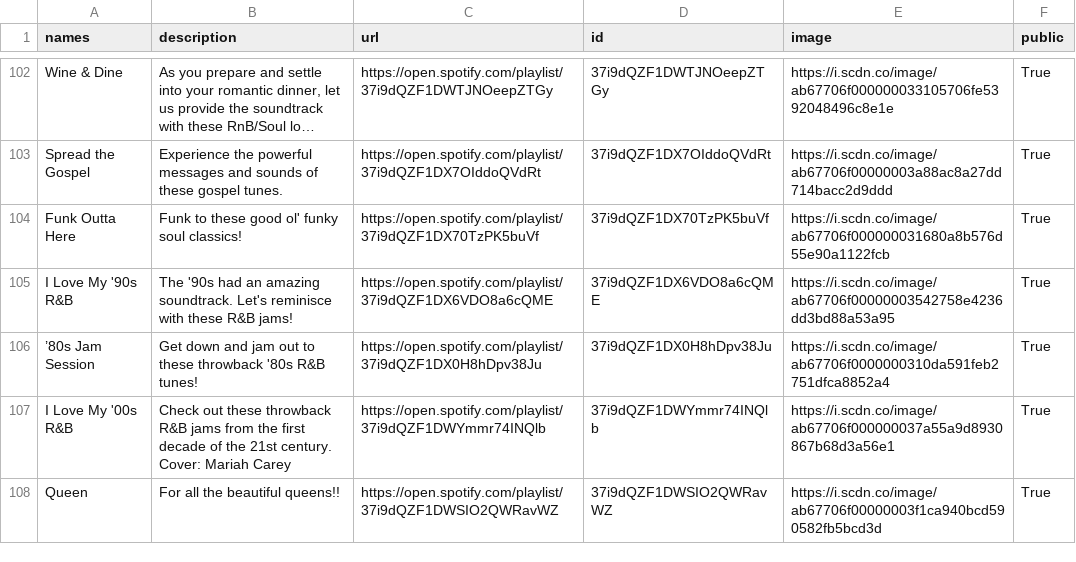
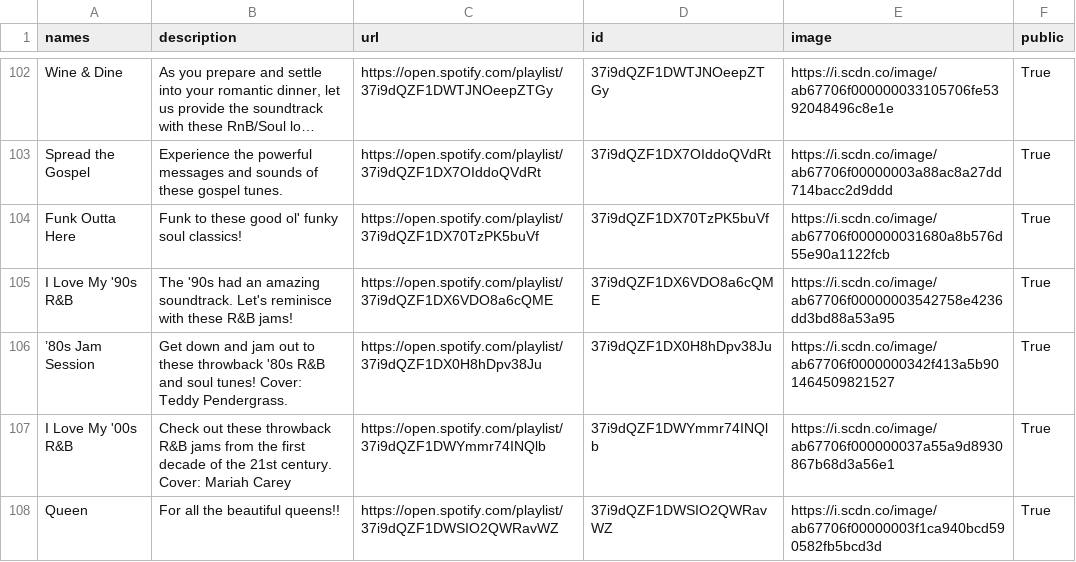
Before and after one commit to GrAMATO/Spotify_final, a CSV file: Testfolder/data_playlists.csv, drawn as a sheet; only a part is shown, gaps mark what is left out; long unchanged cells end in …; the diff covers the shown part only.

```diff
--- a/Testfolder/data_playlists.csv
+++ b/Testfolder/data_playlists.csv
@@ -117,3 +115,3 @@ Funk Outta Here,Funk to these good ol' funky soul classics!,https://open.spotify
 I Love My '90s R&B,The '90s had an amazing soundtrack. Let's reminisce with these R&B jams!,https://open.spotify.com/playlist/37i9dQZF1DX6VDO8a6cQME,37i9dQZF1DX6VDO8a6cQME,https://i.scdn.co/image/ab67706f00000003542758e4236dd3bd88a53a95,True
-’80s Jam Session,Get down and jam out to these throwback '80s R&B tunes!,https://open.spotify.com/playlist/37i9dQZF1DX0H8hDpv38Ju,37i9dQZF1DX0H8hDpv38Ju,https://i.scdn.co/image/ab67706f0000000310da591feb2751dfca8852a4,True
+’80s Jam Session,Get down and jam out to these throwback '80s R&B and soul tunes! Cover: Teddy Pendergrass.,https://open.spotify.com/playlist/37i9dQZF1DX0H8hDpv38Ju,37i9dQZF1DX0H8hDpv38Ju,https://i.scdn.co/image/ab67706f0000000342f413a5b901464509821527,True
 I Love My '00s R&B,Check out these throwback R&B jams from the first decade of the 21st century. Cover: Mariah Carey,https://open.spotify.com/playlist/37i9dQZF1DWYmmr74INQlb,37i9dQZF1DWYmmr74INQlb,https://i.scdn.co/image/ab67706f000000037a55a9d8930867b68d3a56e1,True
```
Also changed, not shown: 30 edited cells elsewhere in this file.
